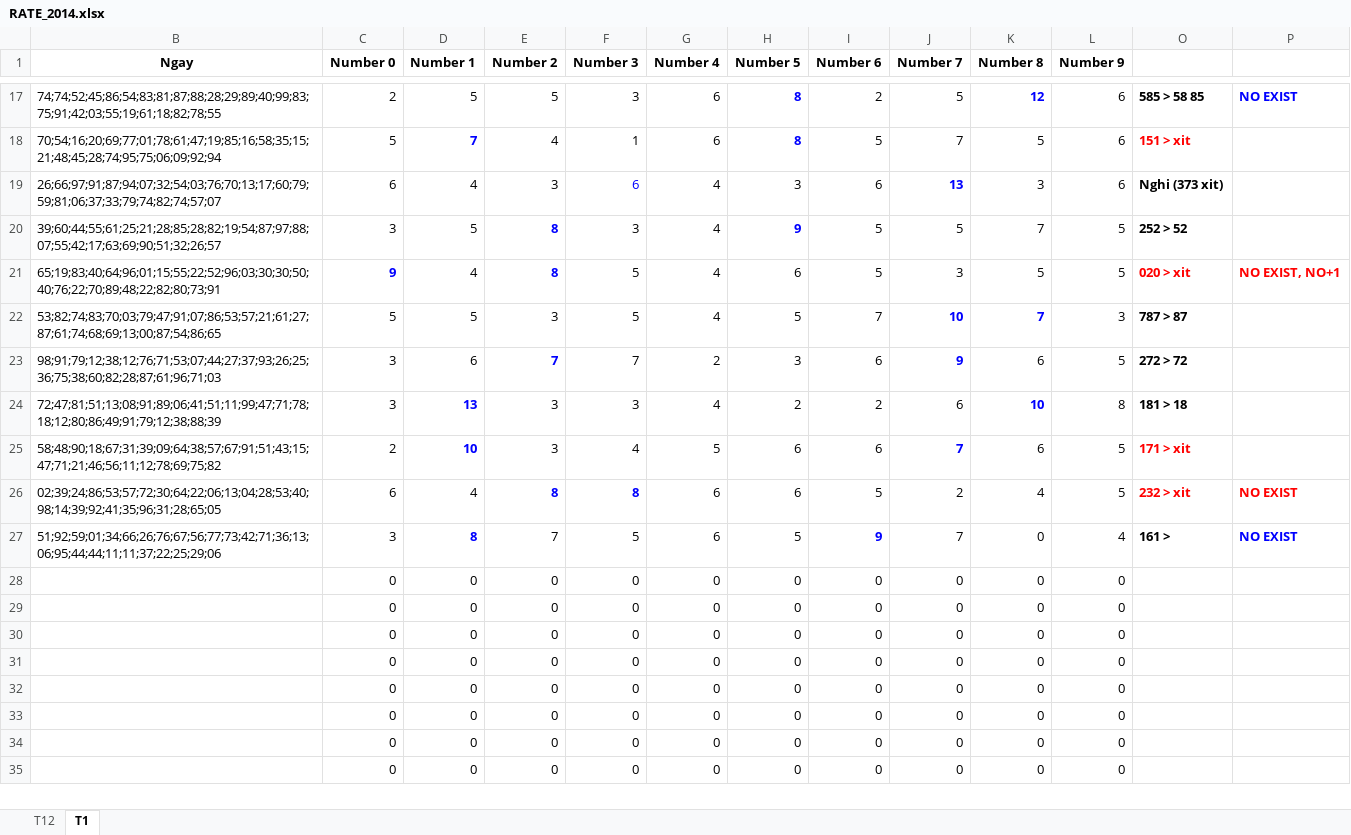
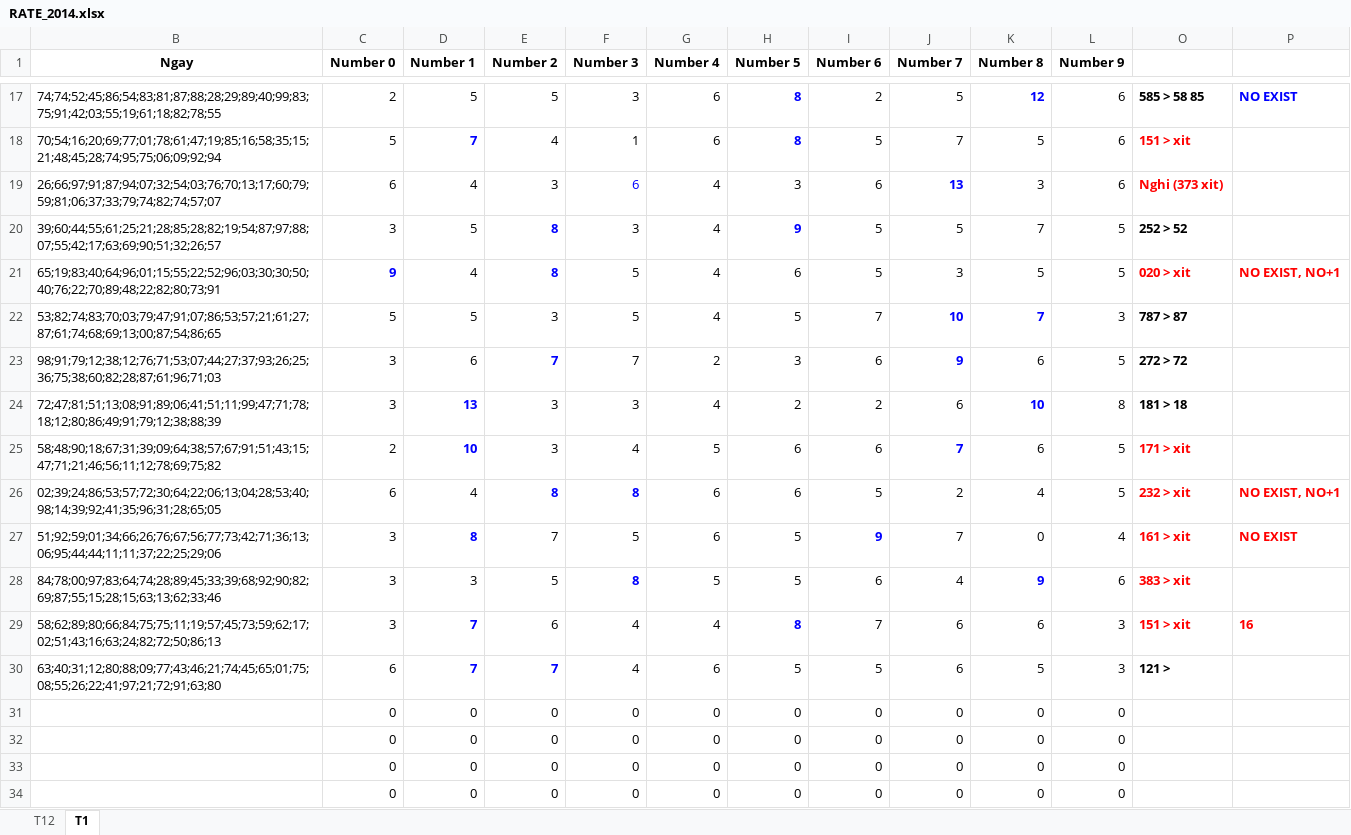
Before and after one commit to nampq/science, an Excel workbook: MakeMoney/Thong_Ke/xls/RATE_2014.xlsx, sheet T1, drawn as a sheet; only a part is shown, gaps mark what is left out; the shorter side is filled out with more unchanged rows; values as stored, in another font and other column widths than the file's, no borders; removed rows and columns are numbered as before the commit, all else as after; the diff names each change by its address in the sheet, - before the commit and + after, or states it on an @@ line.

```diff
--- a/MakeMoney/Thong_Ke/xls/RATE_2014.xlsx (sheet T1)
+++ b/MakeMoney/Thong_Ke/xls/RATE_2014.xlsx (sheet T1)
-O19 text colour: black
+O19 text colour: #FF0000
-P26: NO EXIST
+P26: NO EXIST, NO+1
-O27: 161 >
+O27: 161 > xit
-O27 text colour: black
+O27 text colour: #FF0000
-P27 text colour: #0000FF
+P27 text colour: #FF0000
-row 28:  | 0 | 0 | 0 | 0 | 0 | 0 | 0 | 0 | 0 | 0
-row 29:  | 0 | 0 | 0 | 0 | 0 | 0 | 0 | 0 | 0 | 0
-row 30:  | 0 | 0 | 0 | 0 | 0 | 0 | 0 | 0 | 0 | 0
+row 28: 84;78;00;97;83;64;74;28;89;45;33;39;68;92;90;82;69;87;55;15;28;15;63;13;62;33;46 | 3 | 3 | 5 | 8 | 5 | 5 | 6 | 4 | 9 | 6 | 383 > xit
+row 29: 58;62;89;80;66;84;75;75;11;19;57;45;73;59;62;17;02;51;43;16;63;24;82;72;50;86;13 | 3 | 7 | 6 | 4 | 4 | 8 | 7 | 6 | 6 | 3 | 151 > xit | 16
+row 30: 63;40;31;12;80;88;09;77;43;46;21;74;45;65;01;75;08;55;26;22;41;97;21;72;91;63;80 | 6 | 7 | 7 | 4 | 6 | 5 | 5 | 6 | 5 | 3 | 121 >
```
Also changed, not shown: 8 other files.
